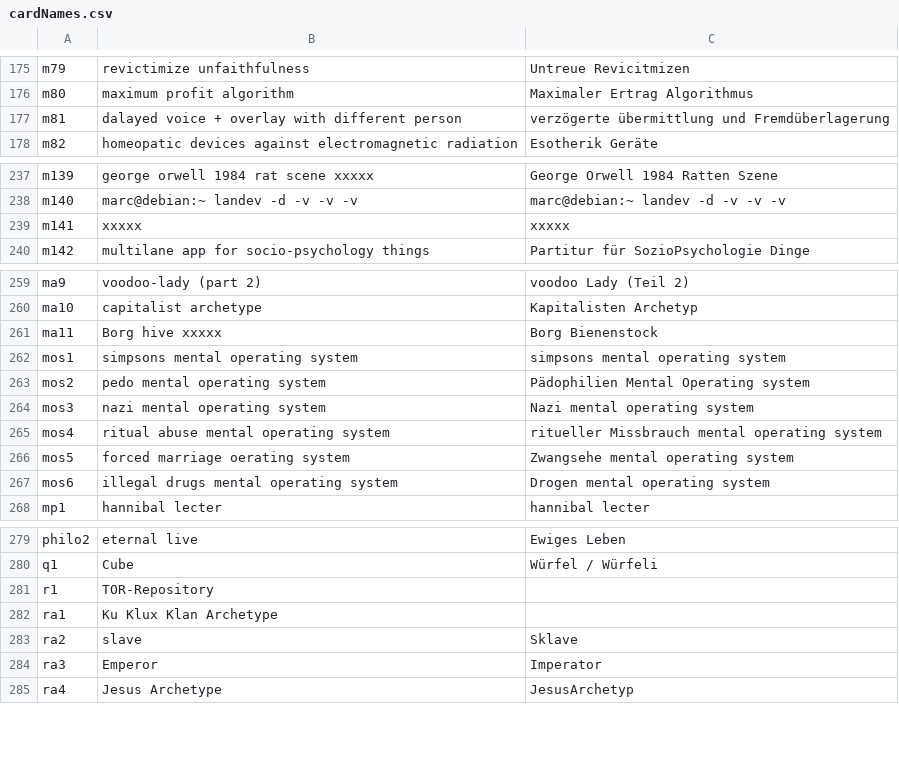
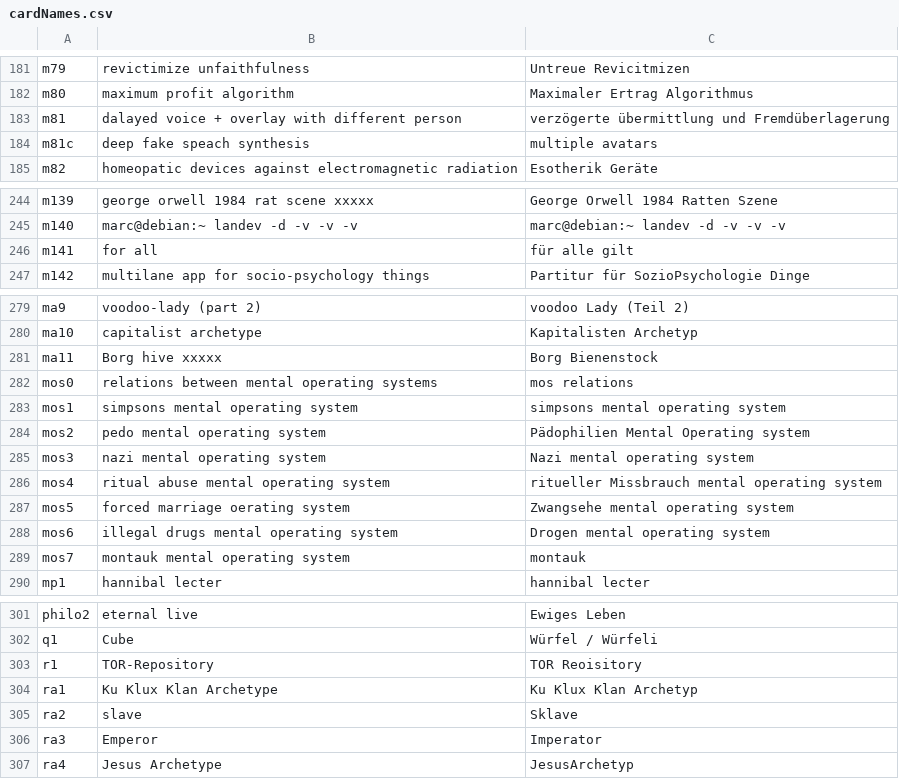
Before and after one commit to HackersCardgame/HackersCardgame25, a CSV file: jpg/EN/cardNames.csv, drawn as a sheet; only a part is shown, gaps mark what is left out; the diff covers the shown part only.

```diff
--- a/jpg/EN/cardNames.csv
+++ b/jpg/EN/cardNames.csv
@@ -177,2 +183,3 @@ m80,maximum profit algorithm,Maximaler Ertrag Algorithmus
 m81,dalayed voice + overlay with different person,verzögerte übermittlung und Fremdüberlagerung
+m81c,deep fake speach synthesis,multiple avatars
 m82,homeopatic devices against electromagnetic radiation,Esotherik Geräte
@@ -238,3 +245,3 @@ m139,george orwell 1984 rat scene xxxxx, George Orwell 1984 Ratten Szene
 m140,marc@debian:~ landev -d -v -v -v,marc@debian:~ landev -d -v -v -v
-m141,xxxxx,xxxxx
+m141,for all, für alle gilt
 m142,multilane app for socio-psychology things,Partitur für SozioPsychologie Dinge
@@ -261,2 +281,3 @@ ma10,capitalist archetype,Kapitalisten Archetyp
 ma11,Borg hive xxxxx,Borg Bienenstock
+mos0,relations between mental operating systems, mos relations
 mos1,simpsons mental operating system,simpsons mental operating system
@@ -267,2 +288,3 @@ mos5,forced marriage oerating system,Zwangsehe mental operating system
 mos6,illegal drugs mental operating system,Drogen mental operating system
+mos7,montauk mental operating system, montauk
 mp1,hannibal lecter,hannibal lecter
@@ -280,4 +302,4 @@ philo2,eternal live,Ewiges Leben
 q1,Cube,Würfel / Würfeli
-r1,TOR-Repository
-ra1,Ku Klux Klan Archetype
+r1,TOR-Repository,TOR Reoisitory
+ra1,Ku Klux Klan Archetype,Ku Klux Klan Archetyp
 ra2,slave,Sklave
```
Also changed, not shown: 33 added rows, 1 moved row and 10 edited cells elsewhere in this file, 5 other files.
